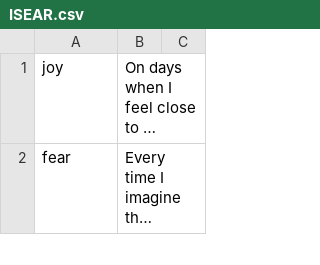
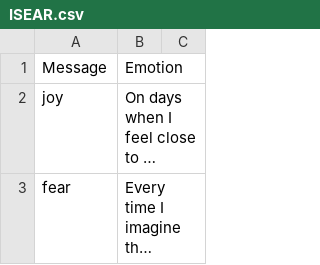
Before and after one commit to NazifaKazimi/Emotion-Detection, a CSV file: ISEAR.csv, drawn as a sheet; only a part is shown; long unchanged cells end in …; the diff names each change by its address in the sheet, - before the commit and + after, or states it on an @@ line.

Commit message:
Update ISEAR.csv

```diff
--- a/ISEAR.csv
+++ b/ISEAR.csv
+row 1: Message | Emotion
```
